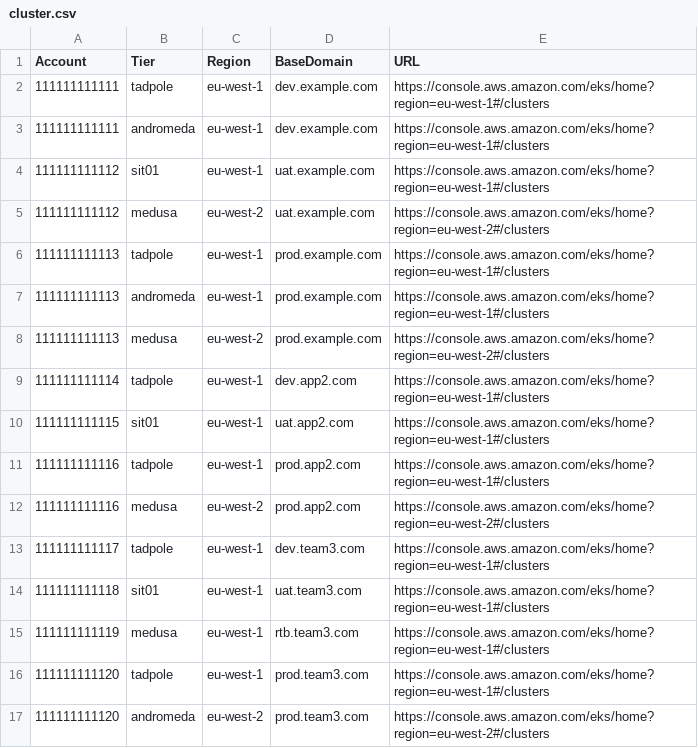
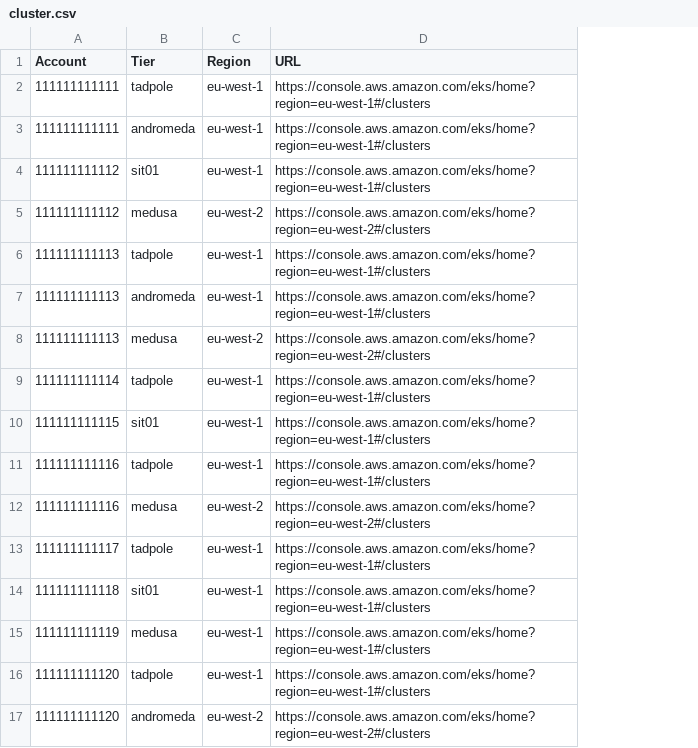
Before and after one commit to OscardR/cloud-environments, a CSV file: data/cluster.csv, drawn as a sheet; the diff names each change by its address in the sheet, - before the commit and + after, or states it on an @@ line.

```diff
--- a/data/cluster.csv
+++ b/data/cluster.csv
-column D (BaseDomain), rows 2-17: dev.example.com | dev.example.com | uat.example.com | uat.example.com | prod.example.com | prod.example.com | prod.example.com | dev.app2.com | uat.app2.com | prod.app2.com | prod.app2.com | dev.team3.com | uat.team3.com | rtb.team3.com | prod.team3.com | prod.team3.com
```
Also changed, not shown: 4 other files.
